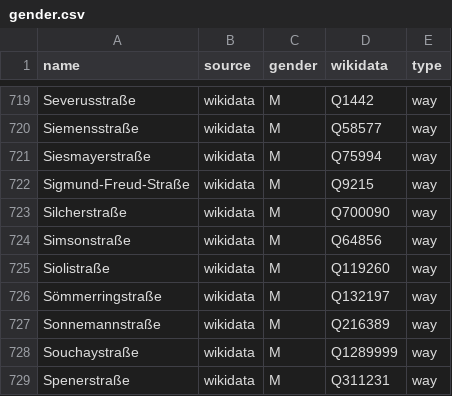
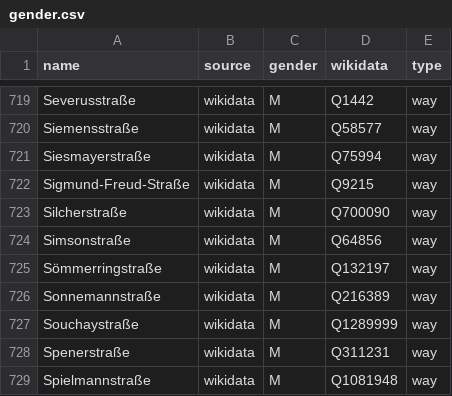
Before and after one commit to EqualStreetNames/equalstreetnames-frankfurt-am-main, a CSV file: data/gender.csv, drawn as a sheet; only a part is shown, gaps mark what is left out; the shorter side is filled out with more unchanged rows.

```diff
--- a/data/gender.csv
+++ b/data/gender.csv
@@ -724,3 +724,2 @@ Silcherstraße,wikidata,M,Q700090,way
 Simsonstraße,wikidata,M,Q64856,way
-Siolistraße,wikidata,M,Q119260,way
 Sömmerringstraße,wikidata,M,Q132197,way
```
Also changed, not shown: data/other.csv, 4 other files.
